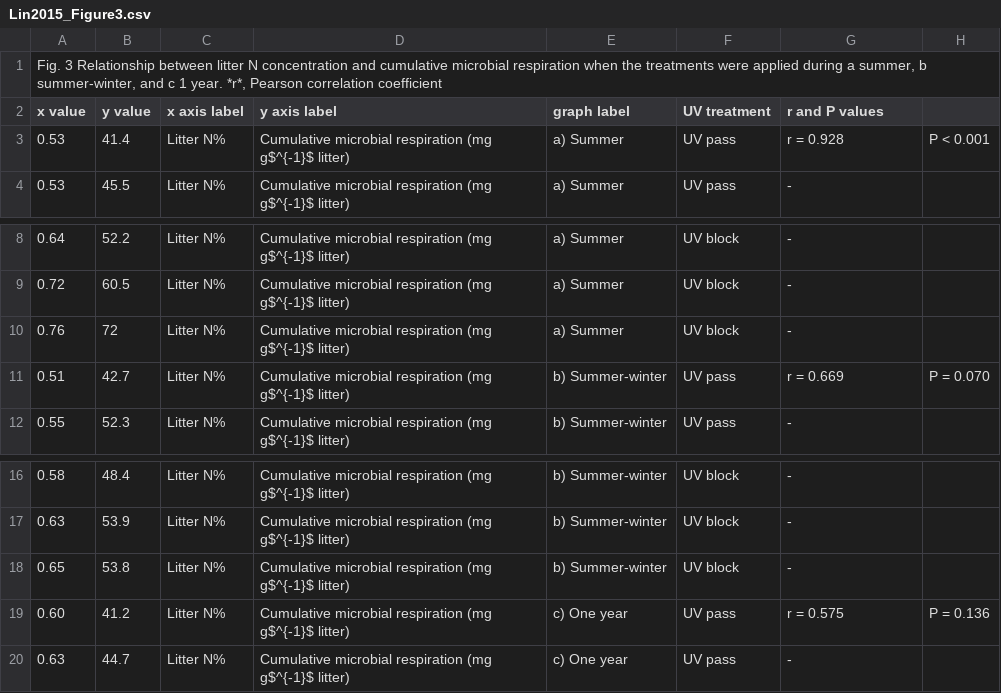
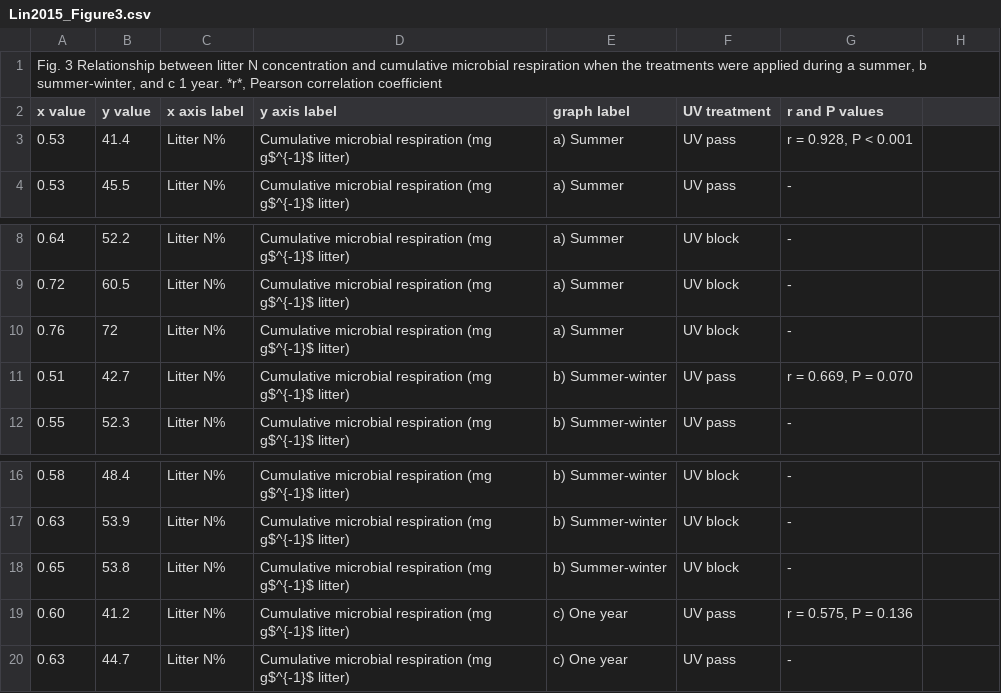
Before and after one commit to SavaScott/SoilDRaH, a CSV file: 01_DataRescue/Lin2015/Lin2015_Figure3.csv, drawn as a sheet; only a part is shown, gaps mark what is left out.

Commit message:
Updated the qmd with the revised issue updates and added in Fig3 code. Also fixed column issue due to commas within the data in Fig3

```diff
--- a/01_DataRescue/Lin2015/Lin2015_Figure3.csv
+++ b/01_DataRescue/Lin2015/Lin2015_Figure3.csv
@@ -2,3 +2,3 @@
 x value,y value,x axis label,y axis label,graph label,UV treatment,r and P values
-0.53,41.4,Litter N%,Cumulative microbial respiration (mg g$^{-1}$ litter),a) Summer,UV pass,r = 0.928, P < 0.001
+0.53,41.4,Litter N%,Cumulative microbial respiration (mg g$^{-1}$ litter),a) Summer,UV pass,"r = 0.928, P < 0.001"
 0.53,45.5,Litter N%,Cumulative microbial respiration (mg g$^{-1}$ litter),a) Summer,UV pass ,-
@@ -10,3 +10,3 @@ x value,y value,x axis label,y axis label,graph label,UV treatment,r and P value
 0.76,72,Litter N%,Cumulative microbial respiration (mg g$^{-1}$ litter),a) Summer,UV block,-
-0.51,42.7,Litter N%,Cumulative microbial respiration (mg g$^{-1}$ litter),b) Summer-winter,UV pass,r = 0.669, P = 0.070
+0.51,42.7,Litter N%,Cumulative microbial respiration (mg g$^{-1}$ litter),b) Summer-winter,UV pass,"r = 0.669, P = 0.070"
 0.55,52.3,Litter N%,Cumulative microbial respiration (mg g$^{-1}$ litter),b) Summer-winter,UV pass,-
@@ -18,3 +18,3 @@ x value,y value,x axis label,y axis label,graph label,UV treatment,r and P value
 0.65,53.8,Litter N%,Cumulative microbial respiration (mg g$^{-1}$ litter),b) Summer-winter,UV block,-
-0.60,41.2,Litter N%,Cumulative microbial respiration (mg g$^{-1}$ litter),c) One year,UV pass,r = 0.575, P = 0.136
+0.60,41.2,Litter N%,Cumulative microbial respiration (mg g$^{-1}$ litter),c) One year,UV pass,"r = 0.575, P = 0.136"
 0.63,44.7,Litter N%,Cumulative microbial respiration (mg g$^{-1}$ litter),c) One year,UV pass,-
```
Also changed, not shown: 1 other file.
